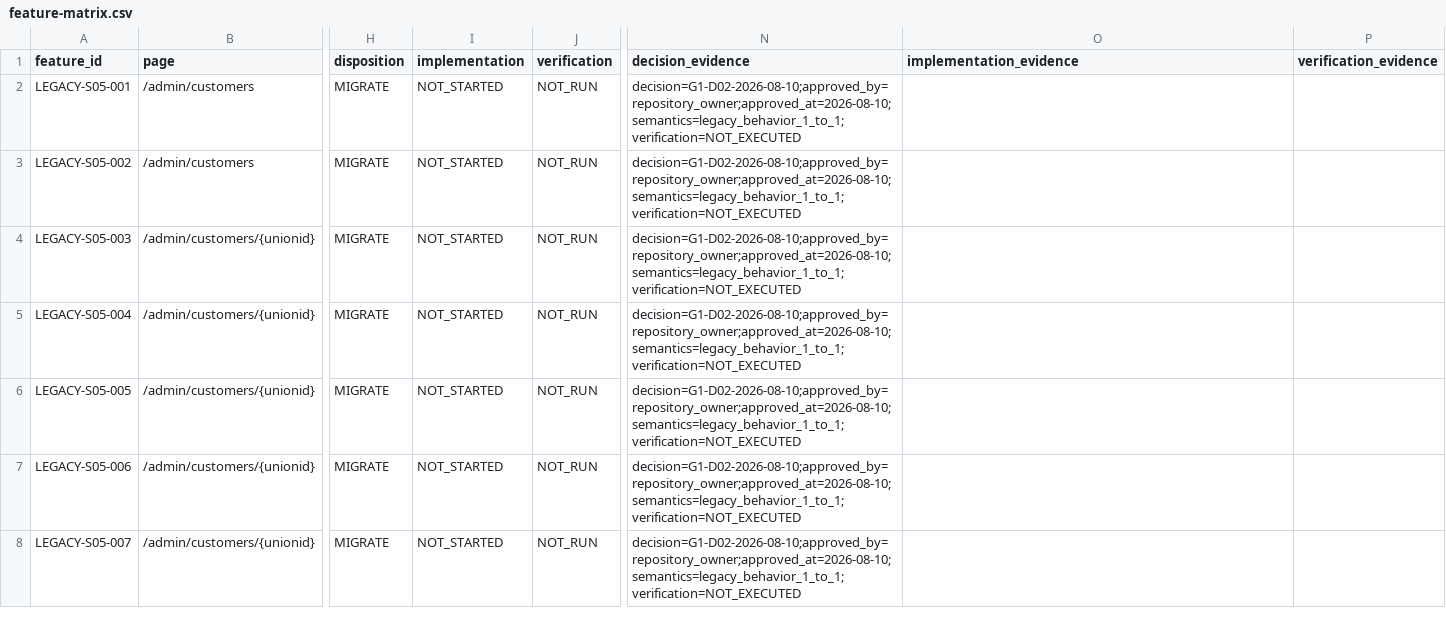
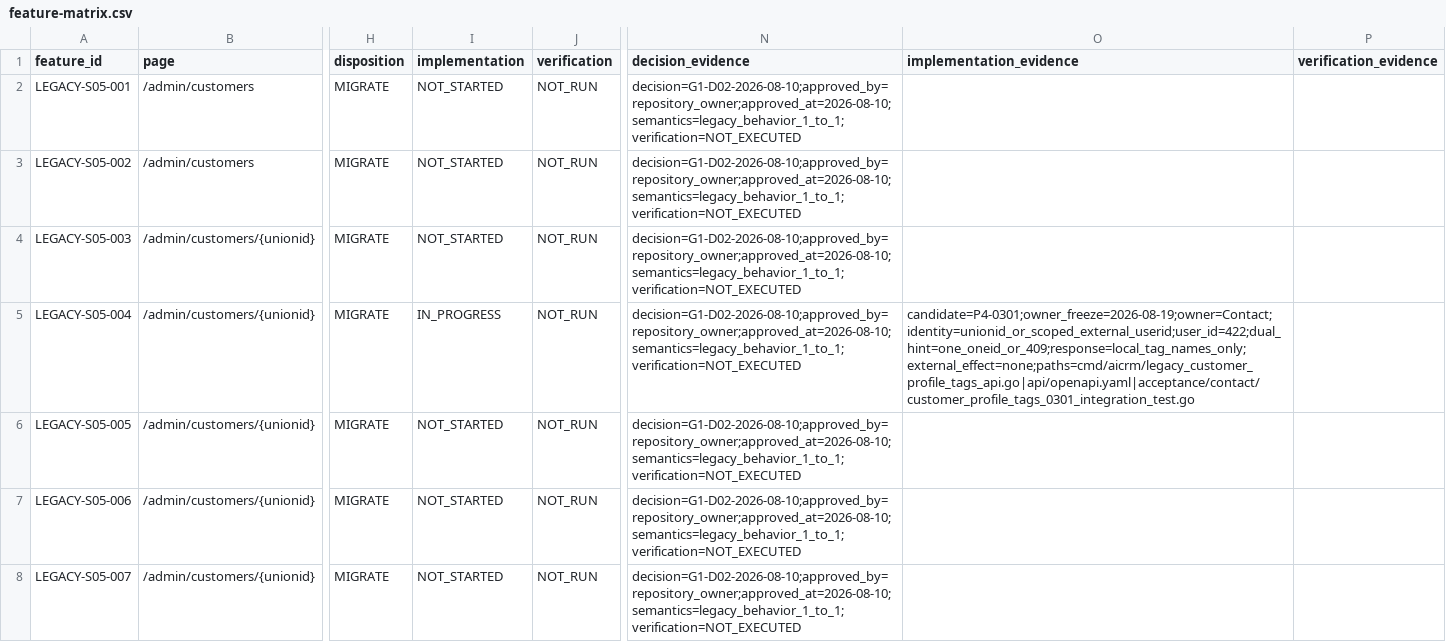
Before and after one commit to qianlan33333-png/AI-CRM-v2, a CSV file: docs/feature-matrix.csv, drawn as a sheet; only a part is shown, gaps mark what is left out; the diff names each change by its address in the sheet, - before the commit and + after, or states it on an @@ line.

```diff
--- a/docs/feature-matrix.csv
+++ b/docs/feature-matrix.csv
-I5 (implementation): NOT_STARTED
+I5 (implementation): IN_PROGRESS
-O5 (implementation_evidence): (empty)
+O5 (implementation_evidence): candidate=P4-0301;owner_freeze=2026-08-19;owner=Contact;identity=unionid_or_scoped_external_userid;user_id=422;dual_hint=one_oneid_or_409;response=local_tag_names_only;external_effect=none;paths=cmd/aicrm/legacy_customer_profile_tags_api.go|api/openapi.yaml|acceptance/contact/customer_profile_tags_0301_integration_test.go
```
Also changed, not shown: docs/ci/go-acceptance-manifest.tsv, 8 other files.
